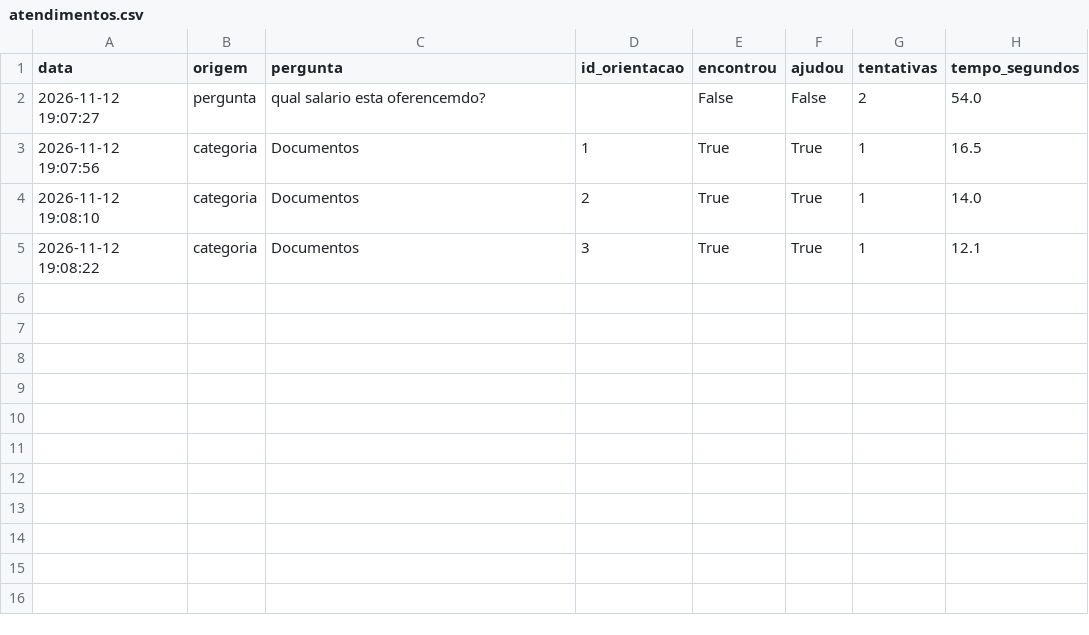
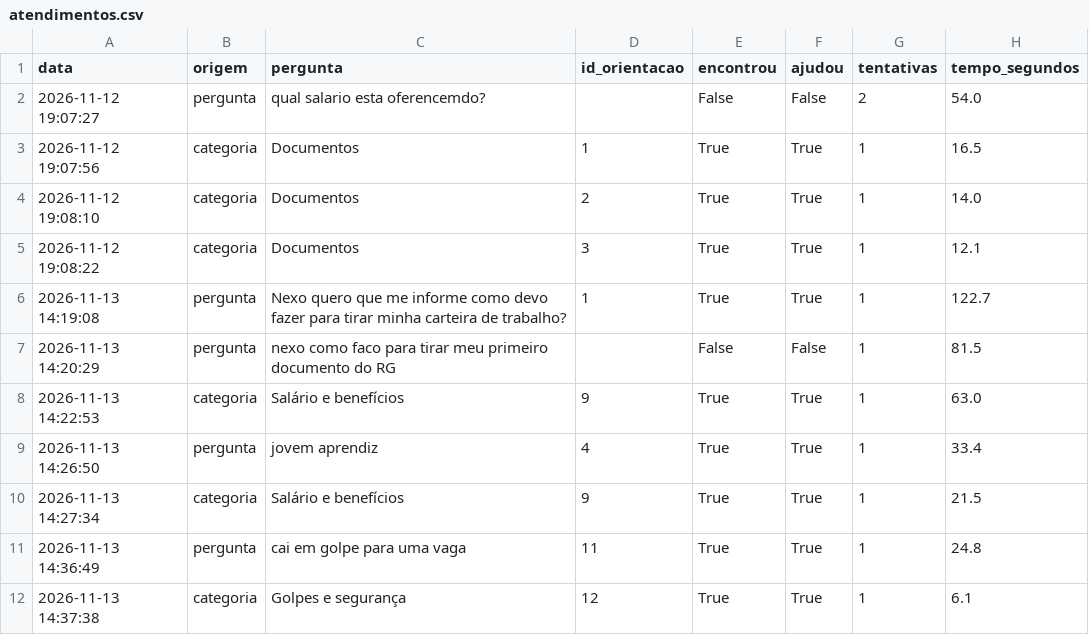
Before and after one commit to CaioSilva2026/GS2026.2_Citizen_Assist_AI_Assistente_Digital, a CSV file: data/atendimentos.csv, drawn as a sheet.

```diff
--- a/data/atendimentos.csv
+++ b/data/atendimentos.csv
@@ -5 +5,8 @@
 2026-11-12 19:08:22,categoria,Documentos,3,True,True,1,12.1
+2026-11-13 14:19:08,pergunta,Nexo quero que me informe como devo fazer para tirar minha carteira de trabalho?,1,True,True,1,122.7
+2026-11-13 14:20:29,pergunta,nexo como faco para tirar meu primeiro documento do RG,,False,False,1,81.5
+2026-11-13 14:22:53,categoria,Salário e benefícios,9,True,True,1,63.0
+2026-11-13 14:26:50,pergunta,jovem aprendiz,4,True,True,1,33.4
+2026-11-13 14:27:34,categoria,Salário e benefícios,9,True,True,1,21.5
+2026-11-13 14:36:49,pergunta,cai em golpe para uma vaga,11,True,True,1,24.8
+2026-11-13 14:37:38,categoria,Golpes e segurança,12,True,True,1,6.1
```
Also changed, not shown: 5 other files.
